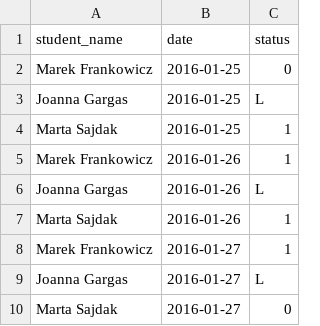
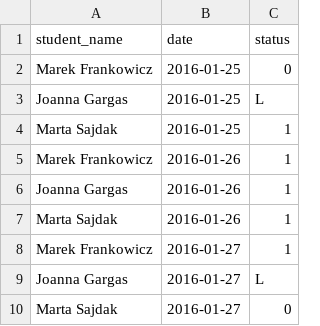
Before and after one commit to crappylime/python-flask-ccms-codecool, a CSV file: Data/attendance2.csv, drawn as a sheet.

```diff
--- a/Data/attendance2.csv
+++ b/Data/attendance2.csv
@@ -5,3 +5,3 @@ Marta Sajdak,2016-01-25,1
 Marek Frankowicz,2016-01-26,1
-Joanna Gargas,2016-01-26,L
+Joanna Gargas,2016-01-26,1
 Marta Sajdak,2016-01-26,1
```
Also changed, not shown: 3 other files.
